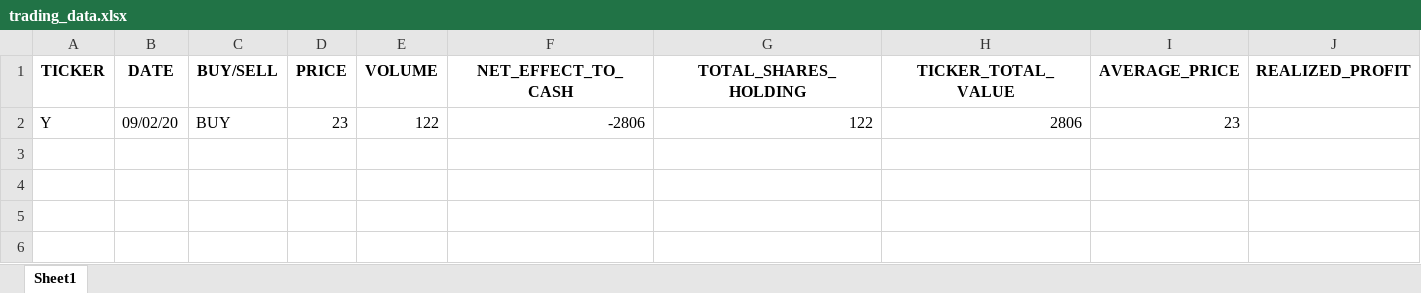
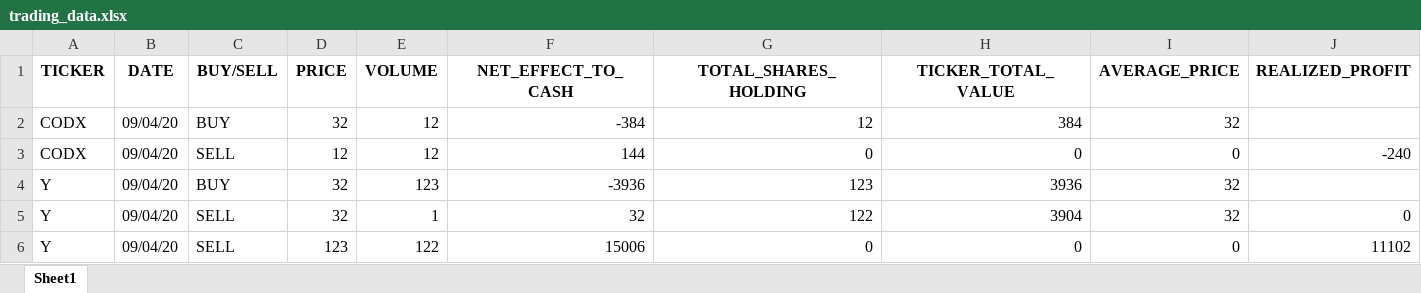
Before and after one commit to chaixinzhe2000/tradetracker, an Excel workbook: trading_data.xlsx, sheet Sheet1, drawn as a sheet; values as stored, in another font and other column widths than the file's, no borders; removed rows and columns are numbered as before the commit, all else as after; the diff names each change by its address in the sheet, - before the commit and + after, or states it on an @@ line.

Commit message:
finished sell input checks and sell all
this is starting to look ugly lmao

```diff
--- a/trading_data.xlsx (sheet Sheet1)
+++ b/trading_data.xlsx (sheet Sheet1)
-row 2: Y | 09/02/20 | BUY | 23 | 122 | -2806 | 122 | 2806 | 23
+row 2: CODX | 09/04/20 | BUY | 32 | 12 | -384 | 12 | 384 | 32
+row 3: CODX | 09/04/20 | SELL | 12 | 12 | 144 | 0 | 0 | 0 | -240
+row 4: Y | 09/04/20 | BUY | 32 | 123 | -3936 | 123 | 3936 | 32
+row 5: Y | 09/04/20 | SELL | 32 | 1 | 32 | 122 | 3904 | 32 | 0
+row 6: Y | 09/04/20 | SELL | 123 | 122 | 15006 | 0 | 0 | 0 | 11102
```
Also changed, not shown: data_helper.xlsx, 3 other files.
